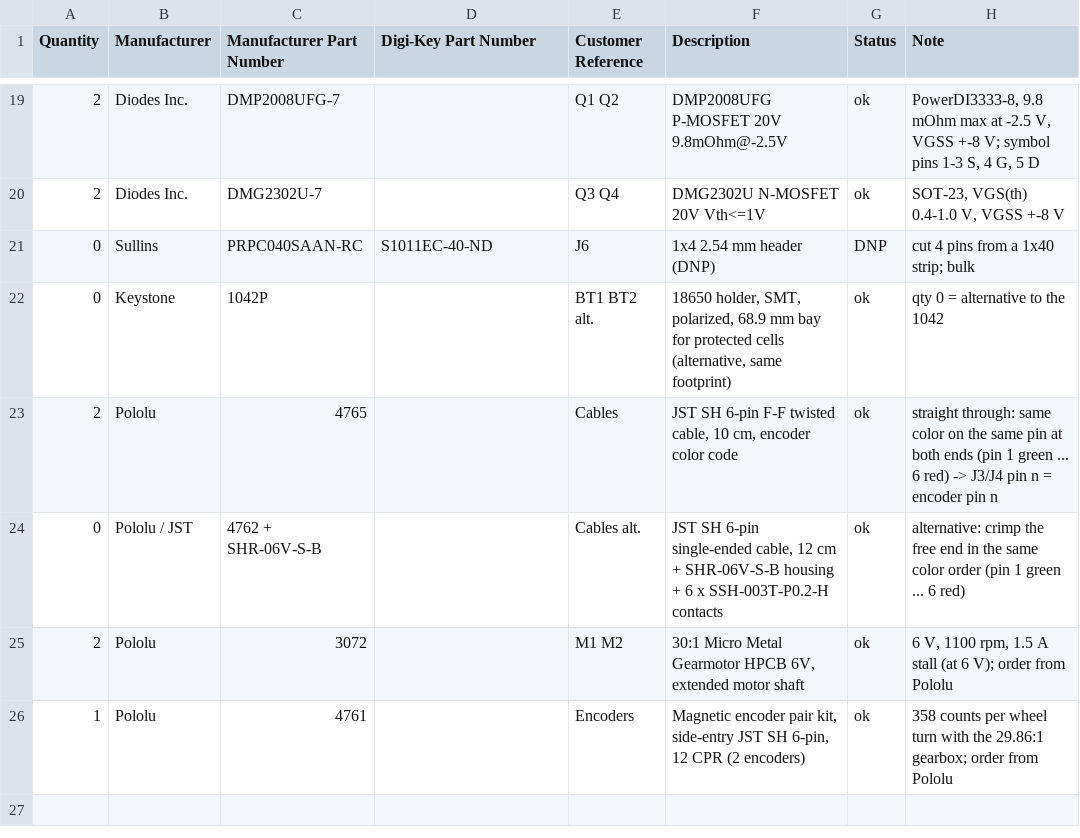
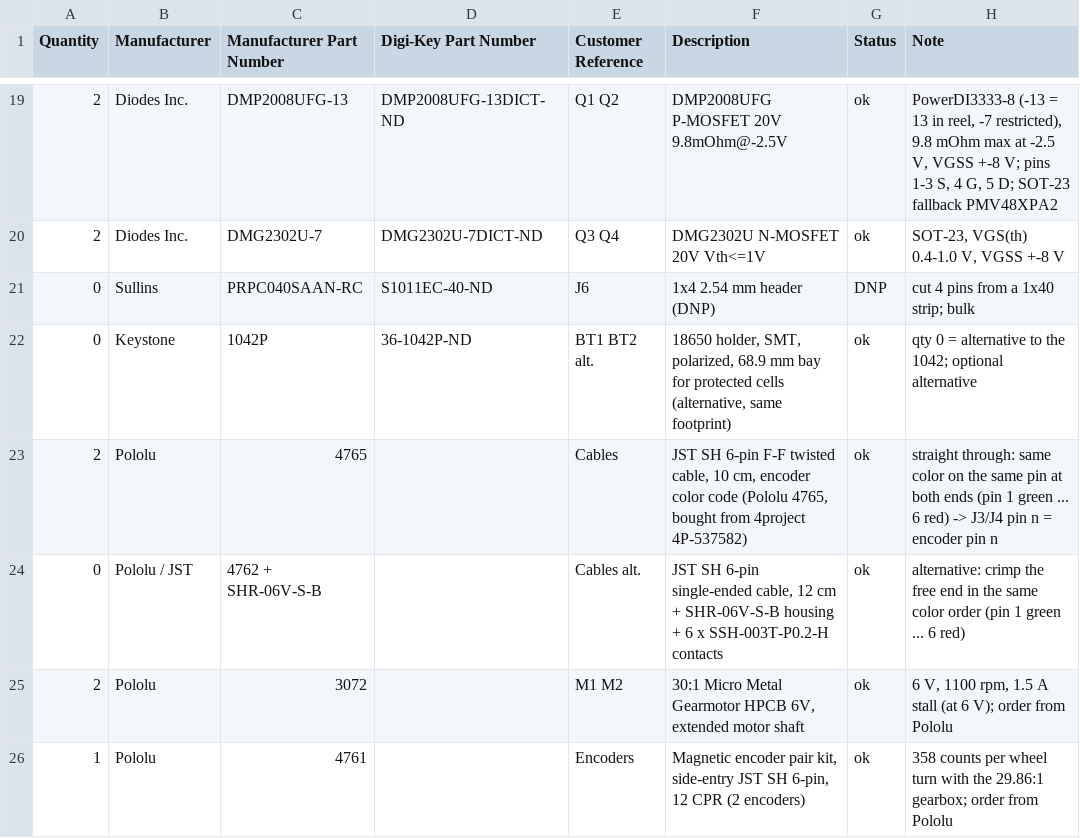
Before and after one commit to arkadiraf/KiCad-Designs, a CSV file: PicoBalancer/fabrication/BOM_DigiKey.csv, drawn as a sheet; only a part is shown, gaps mark what is left out; the diff covers the shown part only.

```diff
--- a/PicoBalancer/fabrication/BOM_DigiKey.csv
+++ b/PicoBalancer/fabrication/BOM_DigiKey.csv
@@ -19,6 +19,6 @@ Quantity,Manufacturer,Manufacturer Part Number,Digi-Key Part Number,Customer Ref
-2,Diodes Inc.,DMP2008UFG-7,,Q1 Q2,DMP2008UFG P-MOSFET 20V 9.8mOhm@-2.5V,ok,"PowerDI3333-8, 9.8 mOhm max at -2.5 V, VGSS +-8 V; symbol pins 1-3 S, 4 G, 5 D"
-2,Diodes Inc.,DMG2302U-7,,Q3 Q4,DMG2302U N-MOSFET 20V Vth<=1V,ok,"SOT-23, VGS(th) 0.4-1.0 V, VGSS +-8 V"
+2,Diodes Inc.,DMP2008UFG-13,DMP2008UFG-13DICT-ND,Q1 Q2,DMP2008UFG P-MOSFET 20V 9.8mOhm@-2.5V,ok,"PowerDI3333-8 (-13 = 13 in reel, -7 restricted), 9.8 mOhm max at -2.5 V, VGSS +-8 V; pins 1-3 S, 4 G, 5 D; SOT-23 fallback PMV48XPA2"
+2,Diodes Inc.,DMG2302U-7,DMG2302U-7DICT-ND,Q3 Q4,DMG2302U N-MOSFET 20V Vth<=1V,ok,"SOT-23, VGS(th) 0.4-1.0 V, VGSS +-8 V"
 0,Sullins,PRPC040SAAN-RC,S1011EC-40-ND,J6,1x4 2.54 mm header (DNP),DNP,cut 4 pins from a 1x40 strip; bulk
-0,Keystone,1042P,,BT1 BT2 alt.,"18650 holder, SMT, polarized, 68.9 mm bay for protected cells (alternative, same footprint)",ok,qty 0 = alternative to the 1042
-2,Pololu,4765,,Cables,"JST SH 6-pin F-F twisted cable, 10 cm, encoder color code",ok,straight through: same color on the same pin at both ends (pin 1 green ... 6 red) -> J3/J4 pin n = encoder pin n
+0,Keystone,1042P,36-1042P-ND,BT1 BT2 alt.,"18650 holder, SMT, polarized, 68.9 mm bay for protected cells (alternative, same footprint)",ok,qty 0 = alternative to the 1042; optional alternative
+2,Pololu,4765,,Cables,"JST SH 6-pin F-F twisted cable, 10 cm, encoder color code (Pololu 4765, bought from 4project 4P-537582)",ok,straight through: same color on the same pin at both ends (pin 1 green ... 6 red) -> J3/J4 pin n = encoder pin n
 0,Pololu / JST,4762 + SHR-06V-S-B,,Cables alt.,"JST SH 6-pin single-ended cable, 12 cm + SHR-06V-S-B housing + 6 x SSH-003T-P0.2-H contacts",ok,alternative: crimp the free end in the same color order (pin 1 green ... 6 red)
```
Also changed, not shown: 32 edited cells elsewhere in this file, PicoBalancer/fabrication/BOM_stock.csv, 23 other files.
